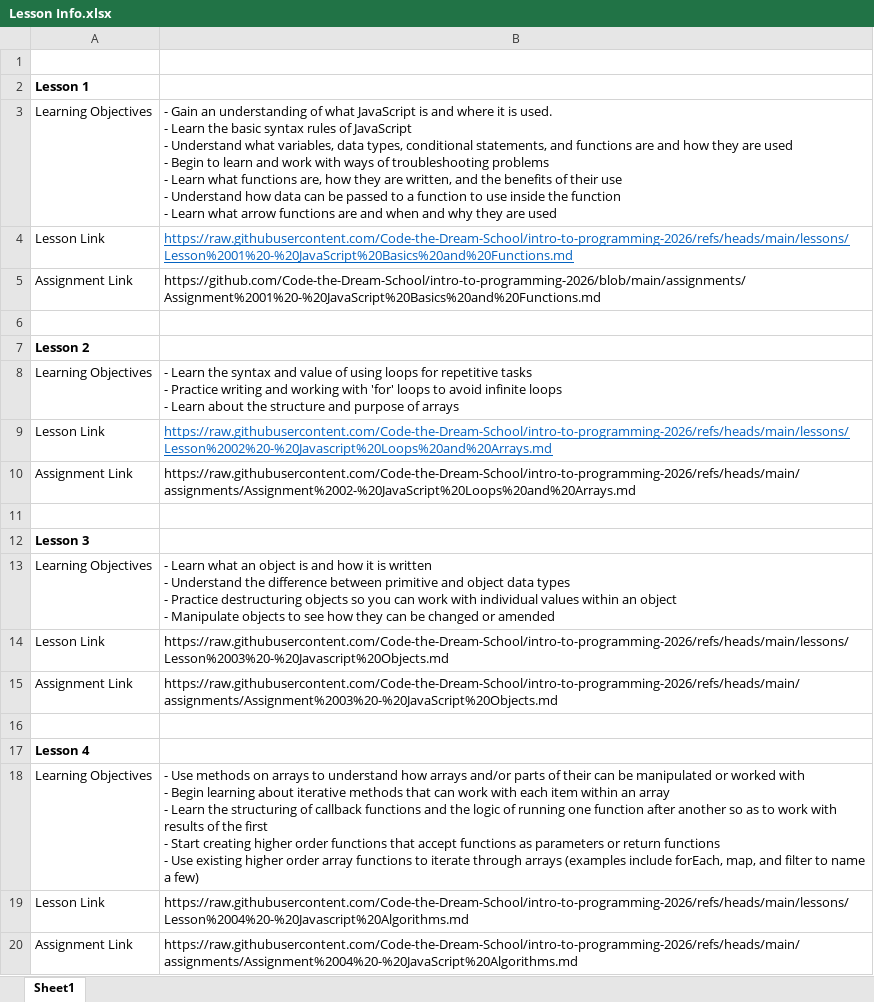
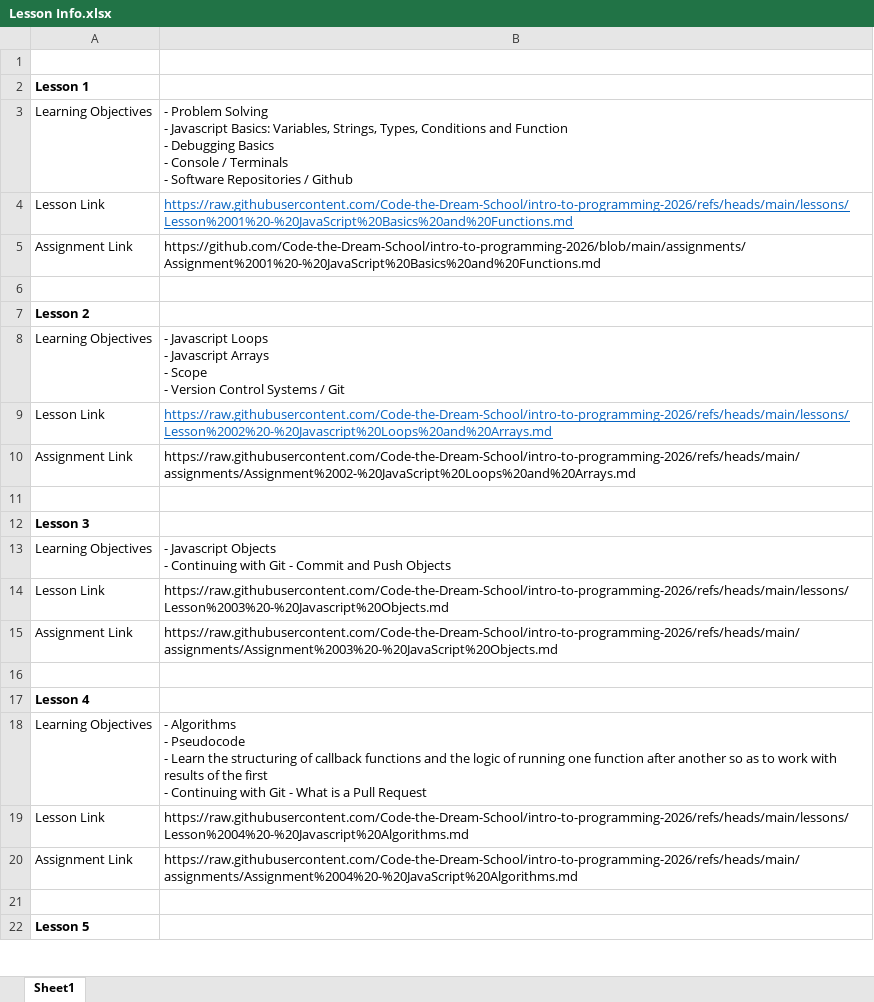
Before and after one commit to mannsn/intro-to-programming-2026, an Excel workbook: Lesson Info.xlsx, sheet Sheet1, drawn as a sheet; only a part is shown; the shorter side is filled out with more unchanged rows; values as stored, in another font and other column widths than the file's, no borders; ↵ is a line break in a cell; the diff names each change by its address in the sheet, - before the commit and + after, or states it on an @@ line.

Commit message:
Added Git slides, made formatting consistent, Updated lesson 4 with PR information

```diff
--- a/Lesson Info.xlsx (sheet Sheet1)
+++ b/Lesson Info.xlsx (sheet Sheet1)
-B3: - Gain an understanding of what JavaScript is and where it is used. ↵ - Learn the basic syntax rules of JavaScript ↵ - Understand what variables, data types, conditional statements, and functions are and how they are used ↵ - Begin to learn and work with ways of troubleshooting problems ↵ - Learn what functions are, how they are written, and the benefits of their use ↵ - Understand how data can be passed to a function to use inside the function ↵ - Learn what arrow functions are and when and why they are used
+B3: - Problem Solving ↵ - Javascript Basics: Variables, Strings, Types, Conditions and Function ↵ - Debugging Basics ↵ - Console / Terminals ↵ - Software Repositories / Github
-B8: - Learn the syntax and value of using loops for repetitive tasks ↵ - Practice writing and working with 'for' loops to avoid infinite loops ↵ - Learn about the structure and purpose of arrays
+B8: - Javascript Loops ↵ - Javascript Arrays ↵ - Scope ↵ - Version Control Systems / Git
-B13: - Learn what an object is and how it is written ↵ - Understand the difference between primitive and object data types ↵ - Practice destructuring objects so you can work with individual values within an object ↵ - Manipulate objects to see how they can be changed or amended
+B13: - Javascript Objects ↵ - Continuing with Git - Commit and Push Objects
-B18: - Use methods on arrays to understand how arrays and/or parts of their can be manipulated or worked with ↵ - Begin learning about iterative methods that can work with each item within an array ↵ - Learn the structuring of callback functions and the logic of running one function after another so as to work with results of the first ↵ - Start creating higher order functions that accept functions as parameters or return functions ↵ - Use existing higher order array functions to iterate through arrays (examples include forEach, map, and filter to name a few)
+B18: - Algorithms ↵ - Pseudocode ↵ - Learn the structuring of callback functions and the logic of running one function after another so as to work with results of the first ↵ - Continuing with Git - What is a Pull Request
```
Also changed, not shown: 5 other files.
